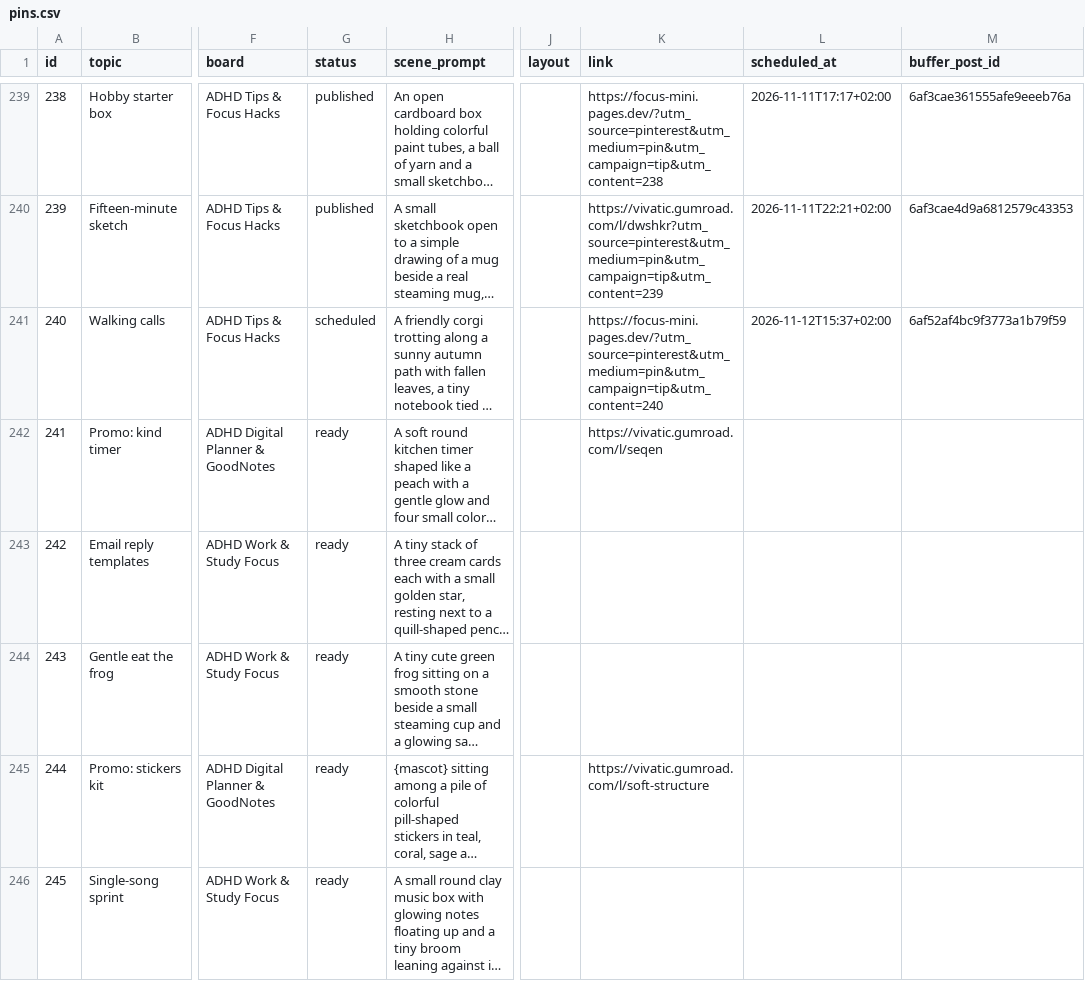
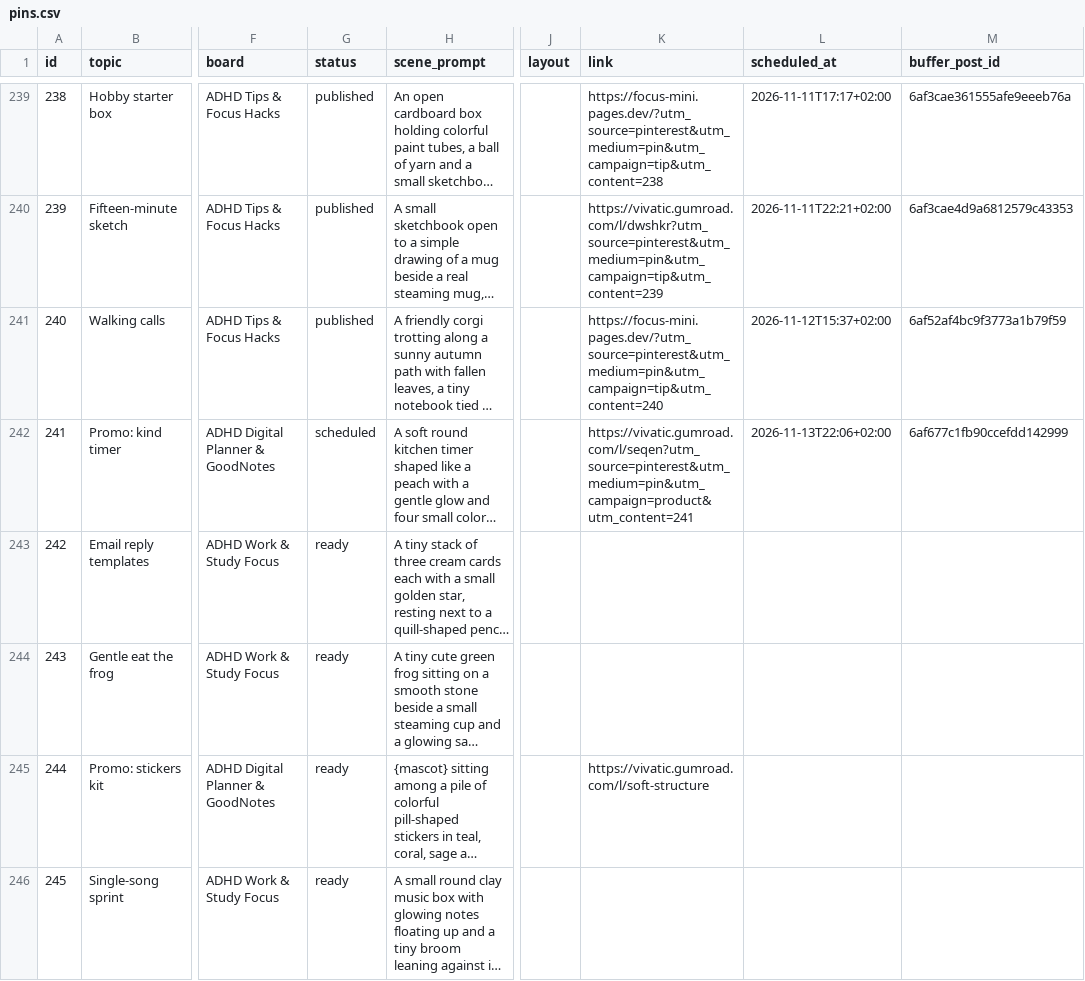
Before and after one commit to vivaticvv-cyber/focus-pins, a CSV file: pins.csv, drawn as a sheet; only a part is shown, gaps mark what is left out; long unchanged cells end in …; the diff covers the shown part only; the diff names each change by its address in the sheet, - before the commit and + after, or states it on an @@ line.

Commit message:
pins: publish statuses

```diff
--- a/pins.csv
+++ b/pins.csv
-G241 (status): scheduled
+G241 (status): published
-G242 (status): ready
+G242 (status): scheduled
-K242 (link): https://vivatic.gumroad.com/l/seqen
+K242 (link): https://vivatic.gumroad.com/l/seqen?utm_source=pinterest&utm_medium=pin&utm_campaign=product&utm_content=241
-L242 (scheduled_at): (empty)
+L242 (scheduled_at): 2026-11-13T22:06+02:00
-M242 (buffer_post_id): (empty)
+M242 (buffer_post_id): 6af677c1fb90ccefdd142999
```
Also changed, not shown: 42 edited cells elsewhere in this file.
